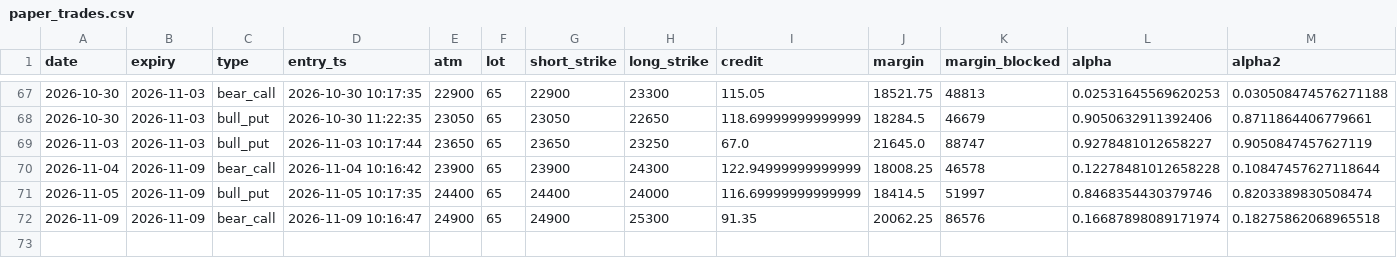
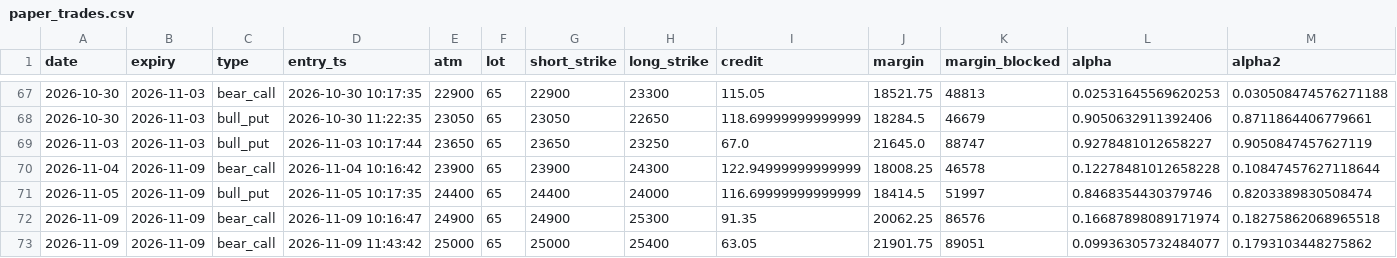
Before and after one commit to tejassukale79-art/nifty-credit-spread-paper, a CSV file: results/paper_trades.csv, drawn as a sheet; only a part is shown, gaps mark what is left out; rows hold the shown columns only; the diff names each change by its address in the sheet, - before the commit and + after, or states it on an @@ line.

```diff
--- a/results/paper_trades.csv
+++ b/results/paper_trades.csv
+row 73: 2026-11-09 | 2026-11-09 | bear_call | 2026-11-09 11:43:42 | 25000 | 65 | 25000 | 25400 | 63.05 | 21901.75 | 89051 | 0.09936305732484077 | 0.1793103448275862
```
Also changed, not shown: 2 other files.
